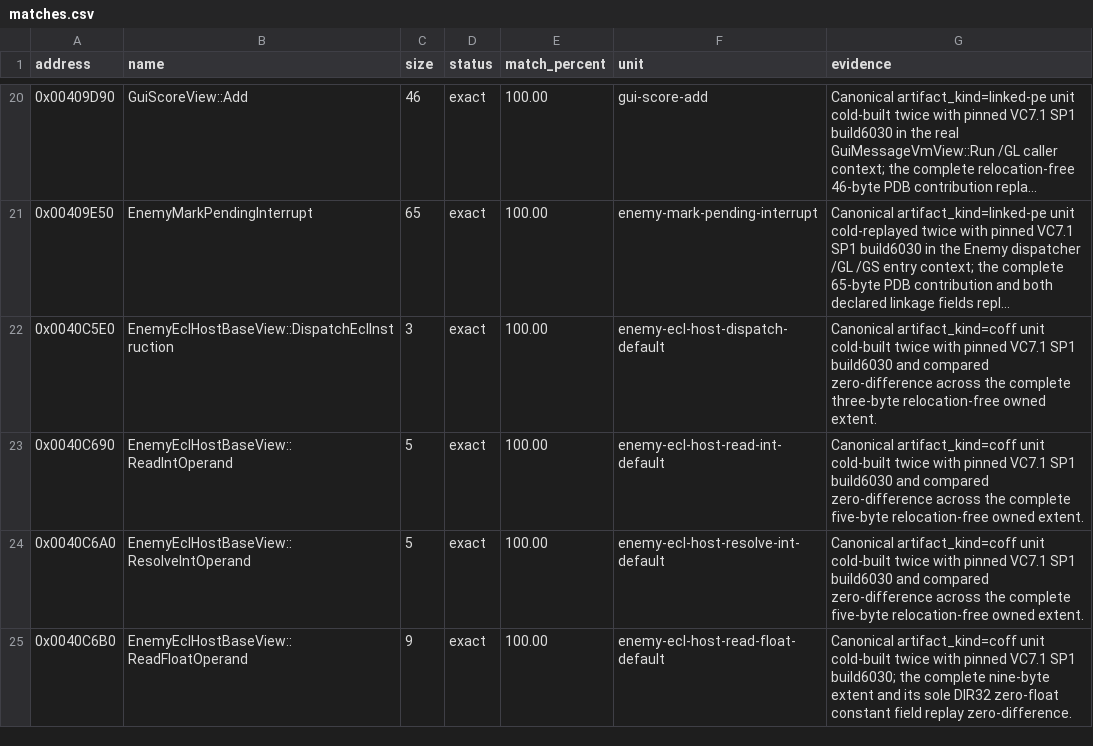
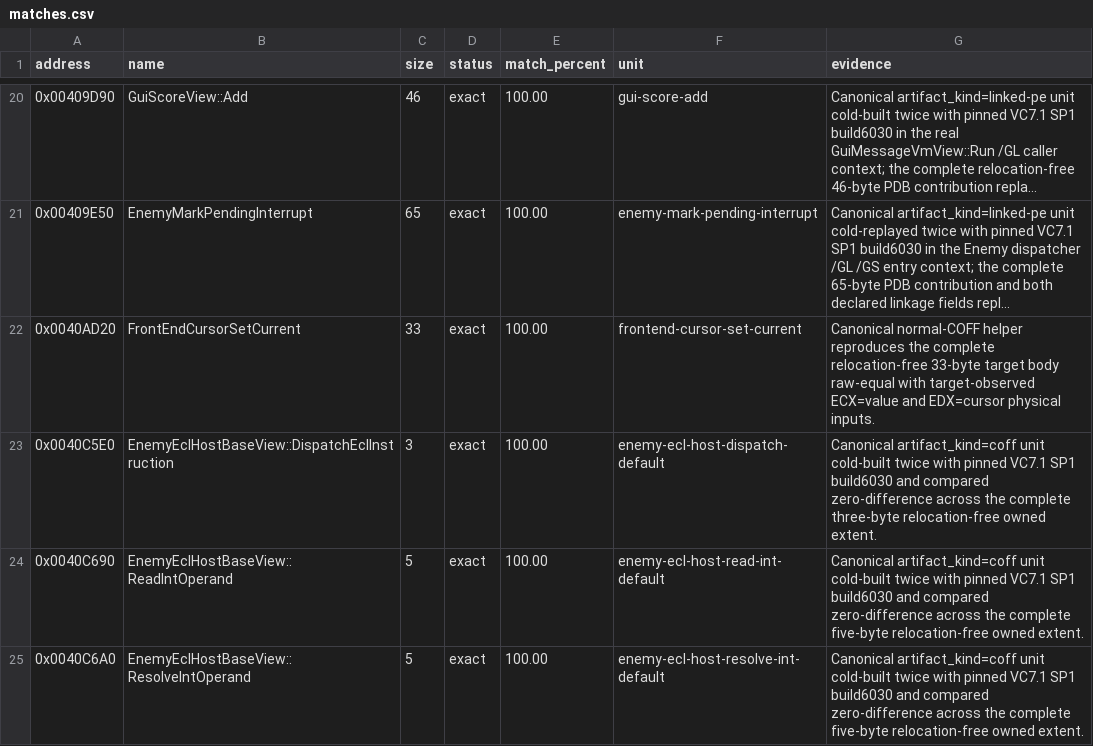
Before and after one commit to N0zoM1z0/th10, a CSV file: config/matches.csv, drawn as a sheet; only a part is shown, gaps mark what is left out; the shorter side is filled out with more unchanged rows; long unchanged cells end in …; the diff names each change by its address in the sheet, - before the commit and + after, or states it on an @@ line.

```diff
--- a/config/matches.csv
+++ b/config/matches.csv
+row 22: 0x0040AD20 | FrontEndCursorSetCurrent | 33 | exact | 100.00 | frontend-cursor-set-current | Canonical normal-COFF helper reproduces the complete relocation-free 33-byte target body raw-equal with target-observed ECX=value and EDX=cursor physical inputs.
```
Also changed, not shown: config/function-origins.csv, config/functions.csv, 9 other files.
